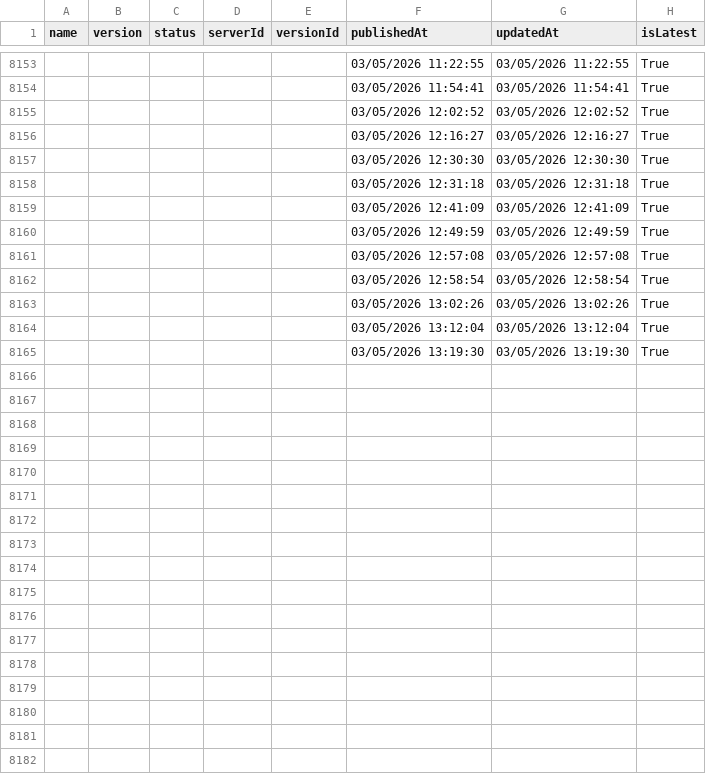
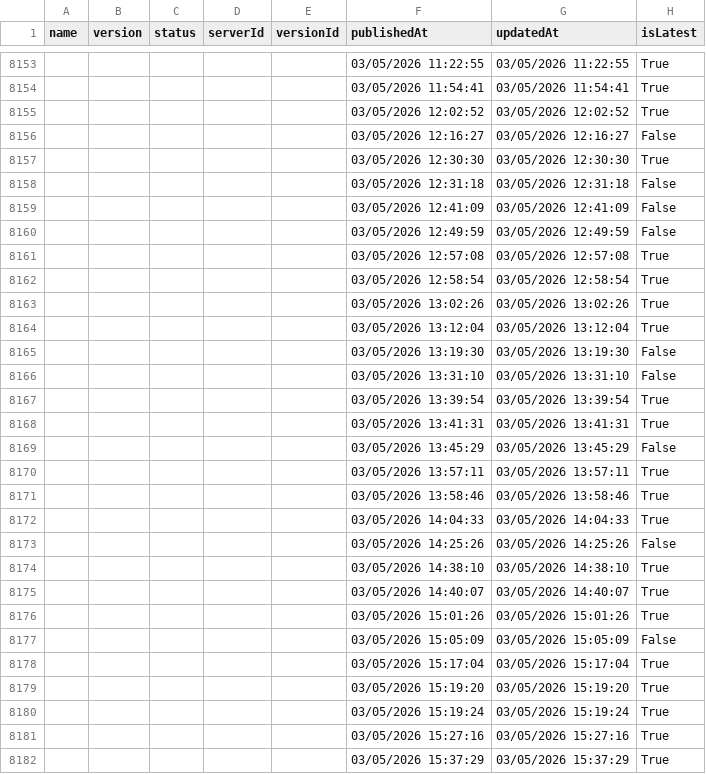
Before and after one commit to joelverhagen/mcp-insights, a CSV file: servers.csv, drawn as a sheet; only a part is shown, gaps mark what is left out; the diff covers the shown part only.

```diff
--- a/servers.csv
+++ b/servers.csv
@@ -8155,7 +8155,7 @@
 ,,,,,"03/05/2026 12:02:52","03/05/2026 12:02:52","True"
-,,,,,"03/05/2026 12:16:27","03/05/2026 12:16:27","True"
+,,,,,"03/05/2026 12:16:27","03/05/2026 12:16:27","False"
 ,,,,,"03/05/2026 12:30:30","03/05/2026 12:30:30","True"
-,,,,,"03/05/2026 12:31:18","03/05/2026 12:31:18","True"
-,,,,,"03/05/2026 12:41:09","03/05/2026 12:41:09","True"
-,,,,,"03/05/2026 12:49:59","03/05/2026 12:49:59","True"
+,,,,,"03/05/2026 12:31:18","03/05/2026 12:31:18","False"
+,,,,,"03/05/2026 12:41:09","03/05/2026 12:41:09","False"
+,,,,,"03/05/2026 12:49:59","03/05/2026 12:49:59","False"
 ,,,,,"03/05/2026 12:57:08","03/05/2026 12:57:08","True"
@@ -8164,2 +8164,19 @@
 ,,,,,"03/05/2026 13:12:04","03/05/2026 13:12:04","True"
-,,,,,"03/05/2026 13:19:30","03/05/2026 13:19:30","True"
+,,,,,"03/05/2026 13:19:30","03/05/2026 13:19:30","False"
+,,,,,"03/05/2026 13:31:10","03/05/2026 13:31:10","False"
+,,,,,"03/05/2026 13:39:54","03/05/2026 13:39:54","True"
+,,,,,"03/05/2026 13:41:31","03/05/2026 13:41:31","True"
+,,,,,"03/05/2026 13:45:29","03/05/2026 13:45:29","False"
+,,,,,"03/05/2026 13:57:11","03/05/2026 13:57:11","True"
+,,,,,"03/05/2026 13:58:46","03/05/2026 13:58:46","True"
+,,,,,"03/05/2026 14:04:33","03/05/2026 14:04:33","True"
+,,,,,"03/05/2026 14:25:26","03/05/2026 14:25:26","False"
+,,,,,"03/05/2026 14:38:10","03/05/2026 14:38:10","True"
+,,,,,"03/05/2026 14:40:07","03/05/2026 14:40:07","True"
+,,,,,"03/05/2026 15:01:26","03/05/2026 15:01:26","True"
+,,,,,"03/05/2026 15:05:09","03/05/2026 15:05:09","False"
+,,,,,"03/05/2026 15:17:04","03/05/2026 15:17:04","True"
+,,,,,"03/05/2026 15:19:20","03/05/2026 15:19:20","True"
+,,,,,"03/05/2026 15:19:24","03/05/2026 15:19:24","True"
+,,,,,"03/05/2026 15:27:16","03/05/2026 15:27:16","True"
+,,,,,"03/05/2026 15:37:29","03/05/2026 15:37:29","True"
```
Also changed, not shown: 14 added rows and 8 edited cells elsewhere in this file, 3 other files.
